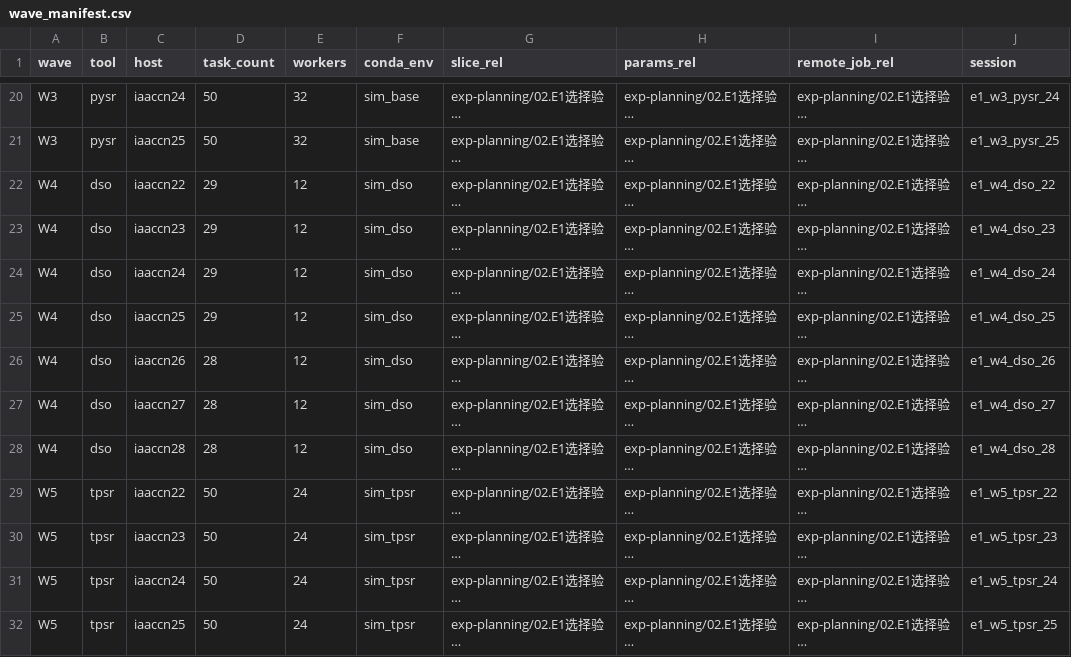
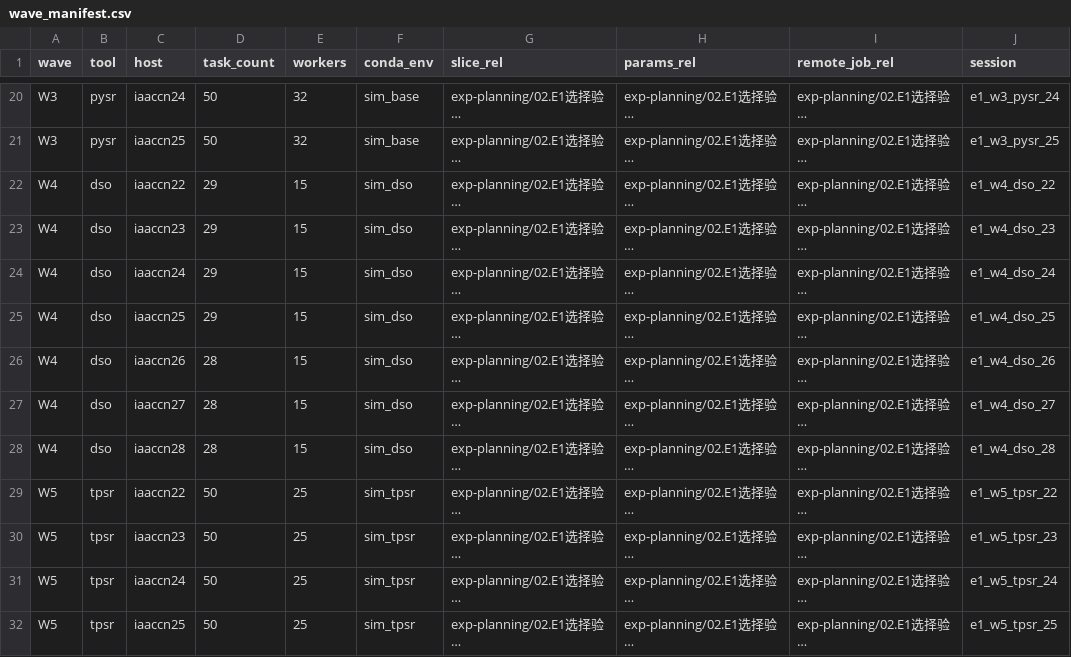
Before and after one commit to scientific-intelligent-modelling/scientific-intelligent-modelling, a CSV file: exp-planning/02.E1选择验证/generated/wave_manifest.csv, drawn as a sheet; only a part is shown, gaps mark what is left out; long unchanged cells end in …; the diff names each change by its address in the sheet, - before the commit and + after, or states it on an @@ line.

```diff
--- a/exp-planning/02.E1选择验证/generated/wave_manifest.csv
+++ b/exp-planning/02.E1选择验证/generated/wave_manifest.csv
-E22:E28 (workers): 12
+E22:E28 (workers): 15
-E29:E32 (workers): 24
+E29:E32 (workers): 25
```
Also changed, not shown: 3 other files.
